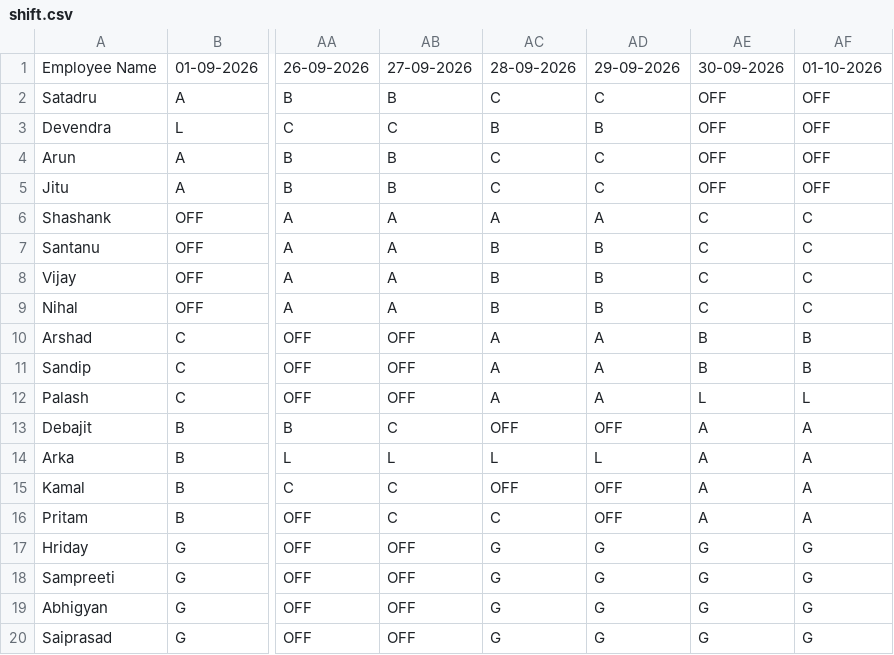
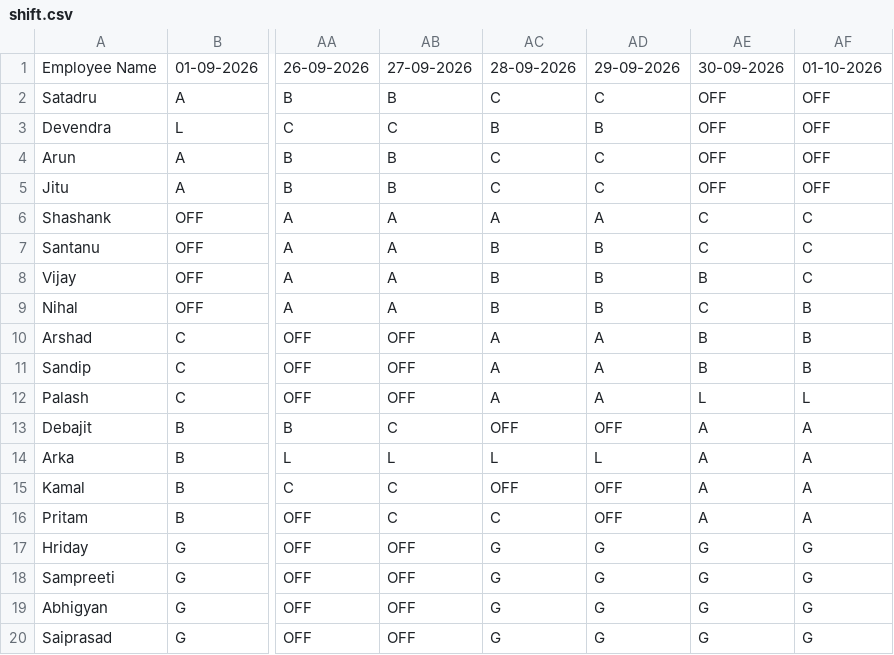
Before and after one commit to debajitd1292/ppu, a CSV file: shift.csv, drawn as a sheet; only a part is shown, gaps mark what is left out; the diff names each change by its address in the sheet, - before the commit and + after, or states it on an @@ line.

Commit message:
Update shift.csv

```diff
--- a/shift.csv
+++ b/shift.csv
-AE8: C
+AE8: B
-AF9: C
+AF9: B
```
